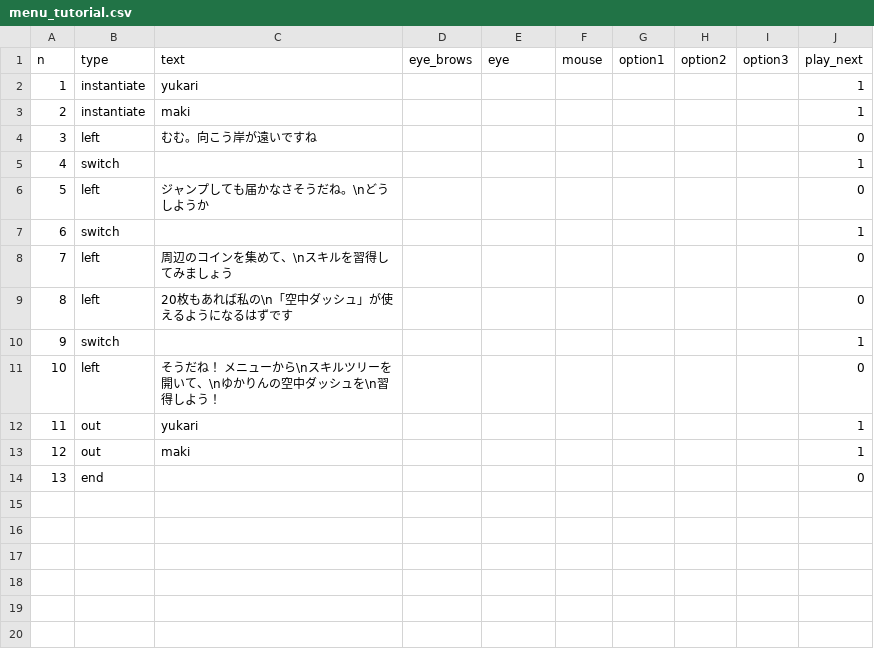
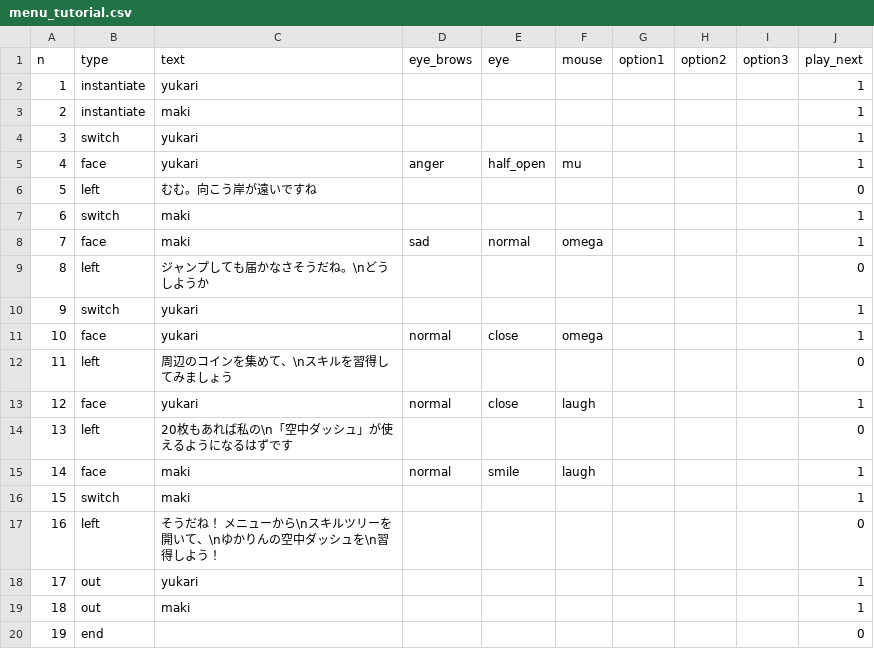
Before and after one commit to Musasin/TagMatch, a CSV file: TagMatch/Assets/Resources/Scenario/menu_tutorial.csv, drawn as a sheet; addresses are those after the commit; the diff names each change by its address in the sheet, - before the commit and + after, or states it on an @@ line.

```diff
--- a/TagMatch/Assets/Resources/Scenario/menu_tutorial.csv
+++ b/TagMatch/Assets/Resources/Scenario/menu_tutorial.csv
+row 4: 3 | switch | yukari |  |  |  |  |  |  | 1
+row 5: 4 | face | yukari | anger | half_open | mu |  |  |  | 1
@@ column A (n) renumbered from row 6 down @@
-C7 (text): (empty)
+C7 (text): maki
+row 8: 7 | face | maki | sad | normal | omega |  |  |  | 1
-C10 (text): (empty)
+C10 (text): yukari
+row 11: 10 | face | yukari | normal | close | omega |  |  |  | 1
+row 13: 12 | face | yukari | normal | close | laugh |  |  |  | 1
+row 15: 14 | face | maki | normal | smile | laugh |  |  |  | 1
-C16 (text): (empty)
+C16 (text): maki
```
Also changed, not shown: TagMatch/Assets/Resources/Scenario/stage1_boss.csv, TagMatch/Assets/Resources/Scenario/start_tutorial.csv, 2 other files.
